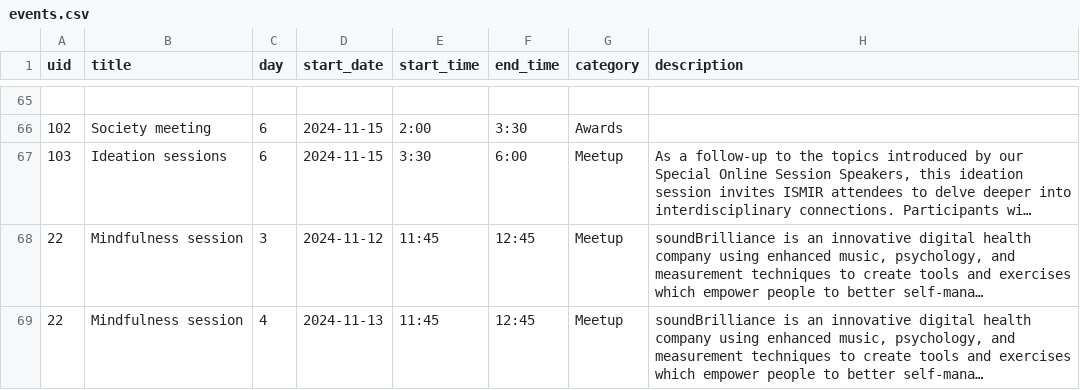
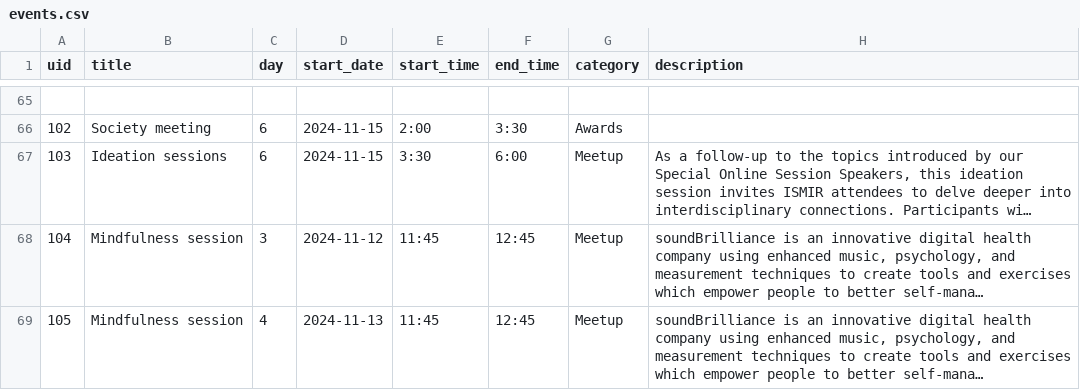
Before and after one commit to ismir2024program/ismir2024program.github.io, a CSV file: sitedata/events.csv, drawn as a sheet; only a part is shown, gaps mark what is left out; long unchanged cells end in …; the diff covers the shown part only; the diff names each change by its address in the sheet, - before the commit and + after, or states it on an @@ line.

```diff
--- a/sitedata/events.csv
+++ b/sitedata/events.csv
-A68 (uid): 22
+A68 (uid): 104
-A69 (uid): 22
+A69 (uid): 105
```
Also changed, not shown: 3 edited cells elsewhere in this file, 1 other file.
